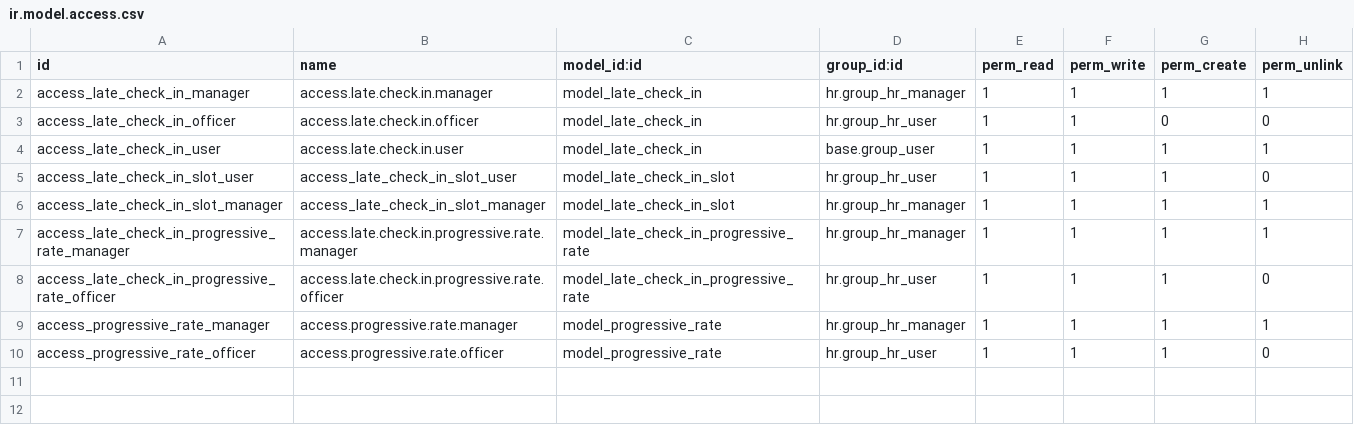
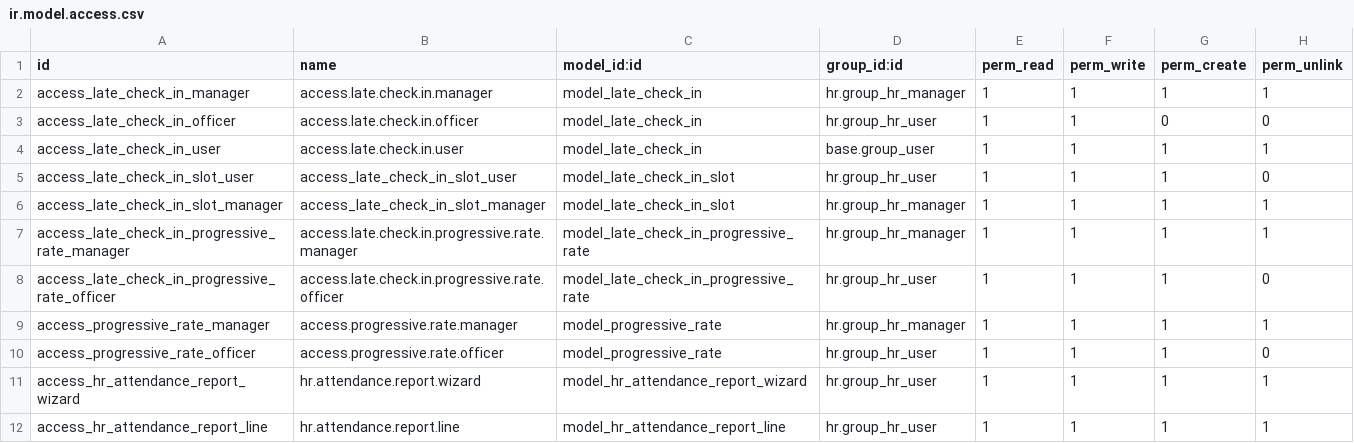
Before and after one commit to NicLeesi/SynsiriOdoo17, a CSV file: custom/dev/employee_late_check_in/security/ir.model.access.csv, drawn as a sheet; the diff names each change by its address in the sheet, - before the commit and + after, or states it on an @@ line.

Commit message:
steel_price_history: remove debug loging, employee_late_check_in: add wizard report for attendance and thai translation

```diff
--- a/custom/dev/employee_late_check_in/security/ir.model.access.csv
+++ b/custom/dev/employee_late_check_in/security/ir.model.access.csv
+row 11: access_hr_attendance_report_wizard | hr.attendance.report.wizard | model_hr_attendance_report_wizard | hr.group_hr_user | 1 | 1 | 1 | 1
+row 12: access_hr_attendance_report_line | hr.attendance.report.line | model_hr_attendance_report_line | hr.group_hr_user | 1 | 1 | 1 | 1
```
Also changed, not shown: 15 other files.
